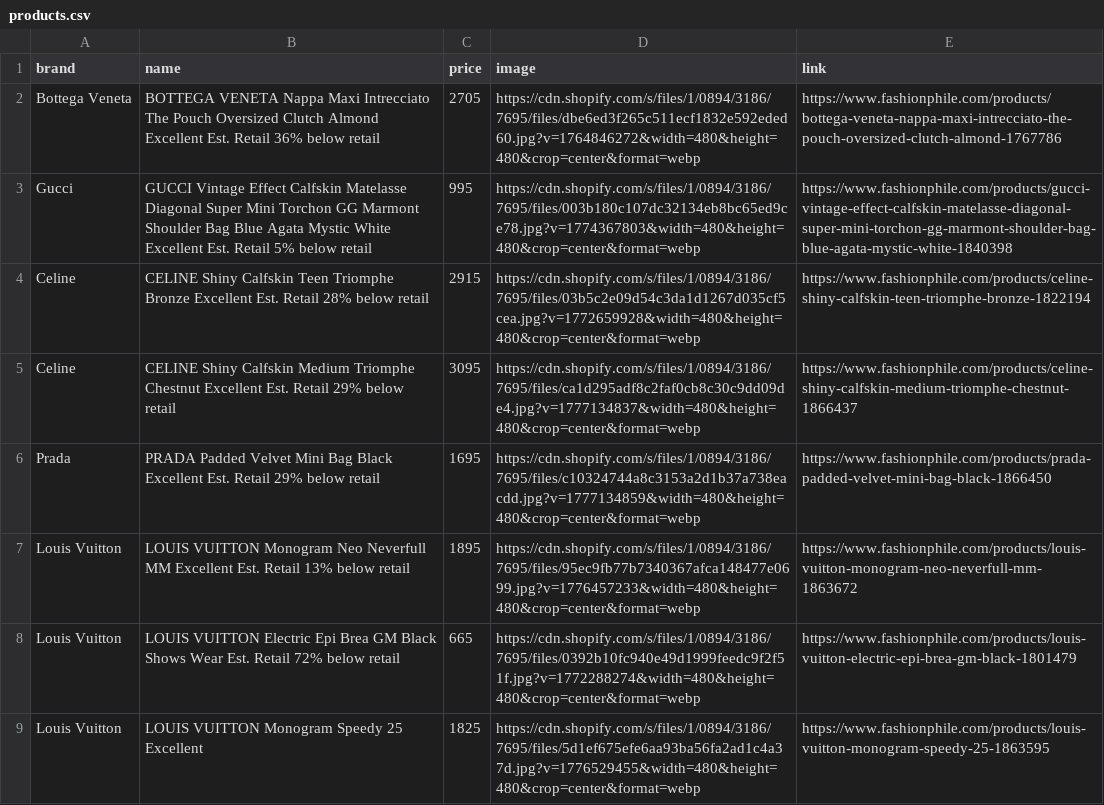
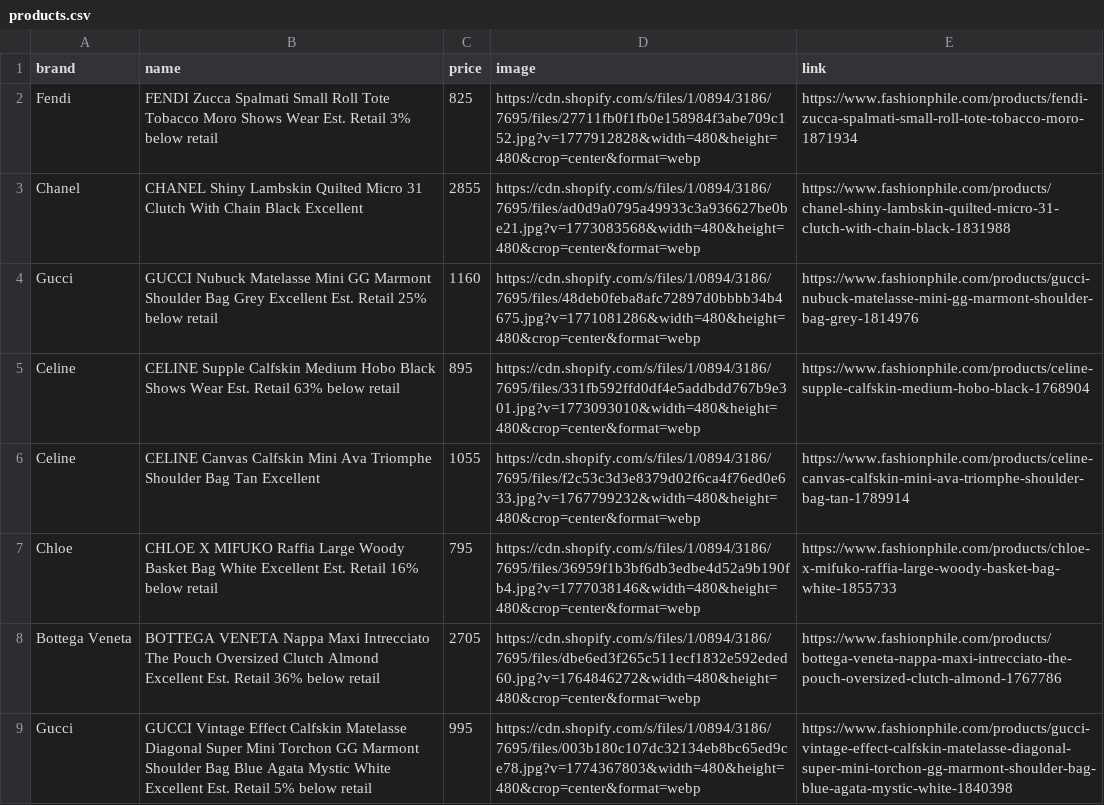
Before and after one commit to yochenChen/bag_price_project, a CSV file: products.csv, drawn as a sheet; only a part is shown; the shorter side is filled out with more unchanged rows; the diff covers the shown part only.

```diff
--- a/products.csv
+++ b/products.csv
@@ -1,2 +1,8 @@
 brand,name,price,image,link
+Fendi,FENDI Zucca Spalmati Small Roll Tote Tobacco Moro Shows Wear Est. Retail 3% below retail,825,https://cdn.shopify.com/s/files/1/0894/3186/7695/files/27711fb0f1fb0e158984f3abe709c152.jpg?v=1777912828&width=480&height=480&crop=center&format=webp,https://www.fashionphile.com/products/fendi-zucca-spalmati-small-roll-tote-tobacco-moro-1871934
+Chanel,CHANEL Shiny Lambskin Quilted Micro 31 Clutch With Chain Black Excellent,2855,https://cdn.shopify.com/s/files/1/0894/3186/7695/files/ad0d9a0795a49933c3a936627be0be21.jpg?v=1773083568&width=480&height=480&crop=center&format=webp,https://www.fashionphile.com/products/chanel-shiny-lambskin-quilted-micro-31-clutch-with-chain-black-1831988
+Gucci,GUCCI Nubuck Matelasse Mini GG Marmont Shoulder Bag Grey Excellent Est. Retail 25% below retail,1160,https://cdn.shopify.com/s/files/1/0894/3186/7695/files/48deb0feba8afc72897d0bbbb34b4675.jpg?v=1771081286&width=480&height=480&crop=center&format=webp,https://www.fashionphile.com/products/gucci-nubuck-matelasse-mini-gg-marmont-shoulder-bag-grey-1814976
+Celine,CELINE Supple Calfskin Medium Hobo Black Shows Wear Est. Retail 63% below retail,895,https://cdn.shopify.com/s/files/1/0894/3186/7695/files/331fb592ffd0df4e5addbdd767b9e301.jpg?v=1773093010&width=480&height=480&crop=center&format=webp,https://www.fashionphile.com/products/celine-supple-calfskin-medium-hobo-black-1768904
+Celine,CELINE Canvas Calfskin Mini Ava Triomphe Shoulder Bag Tan Excellent,1055,https://cdn.shopify.com/s/files/1/0894/3186/7695/files/f2c53c3d3e8379d02f6ca4f76ed0e633.jpg?v=1767799232&width=480&height=480&crop=center&format=webp,https://www.fashionphile.com/products/celine-canvas-calfskin-mini-ava-triomphe-shoulder-bag-tan-1789914
+Chloe,CHLOE X MIFUKO Raffia Large Woody Basket Bag White Excellent Est. Retail 16% below retail,795,https://cdn.shopify.com/s/files/1/0894/3186/7695/files/36959f1b3bf6db3edbe4d52a9b190fb4.jpg?v=1777038146&width=480&height=480&crop=center&format=webp,https://www.fashionphile.com/products/chloe-x-mifuko-raffia-large-woody-basket-bag-white-1855733
 Bottega Veneta,BOTTEGA VENETA Nappa Maxi Intrecciato The Pouch Oversized Clutch Almond Excellent Est. Retail 36% below retail,2705,https://cdn.shopify.com/s/files/1/0894/3186/7695/files/dbe6ed3f265c511ecf1832e592eded60.jpg?v=1764846272&width=480&height=480&crop=center&format=webp,https://www.fashionphile.com/products/bottega-veneta-nappa-maxi-intrecciato-the-pouch-oversized-clutch-almond-1767786
```
Also changed, not shown: 7 removed rows and 19 edited cells elsewhere in this file, 3 other files.
